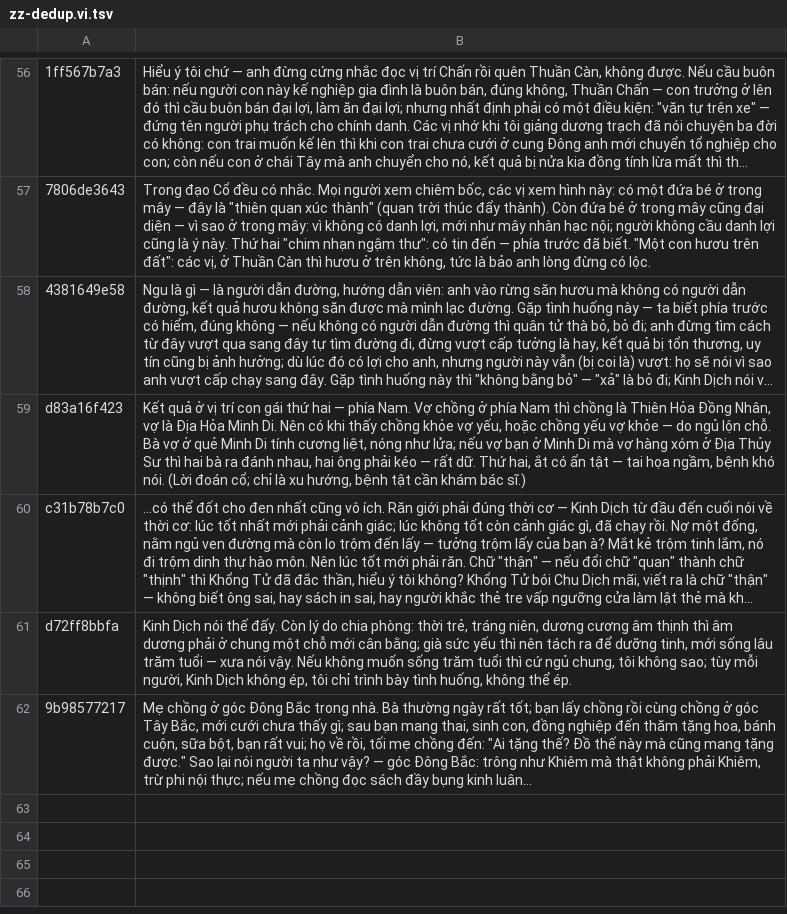
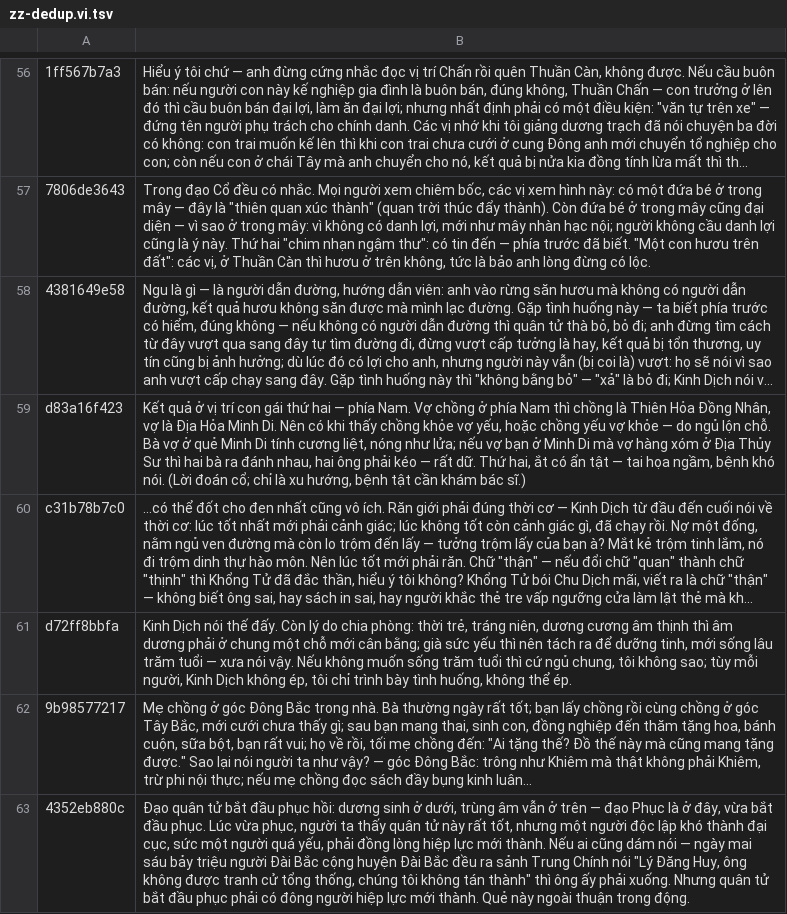
Before and after one commit to namphamsynhat/phongthuyclaudeskill, a TSV file: tools/kinh-dich-vi/zz-dedup.vi.tsv, drawn as a sheet; only a part is shown, gaps mark what is left out; long unchanged cells end in ….

```diff
--- a/tools/kinh-dich-vi/zz-dedup.vi.tsv
+++ b/tools/kinh-dich-vi/zz-dedup.vi.tsv
@@ -62 +62,2 @@ d72ff8bbfa	Kinh Dịch nói thế đấy. Còn lý do chia phòng: thời trẻ,
 9b98577217	Mẹ chồng ở góc Đông Bắc trong nhà. Bà thường ngày rất tốt; bạn lấy chồng rồi cùng chồng ở góc Tây Bắc, mới cưới chưa thấy gì; sau bạn mang thai, sinh con, đồng nghiệp đến thăm tặng hoa, bánh cuộn, sữa bột, bạn rất vui; họ về rồi, tối mẹ chồng đến: "Ai tặng thế? Đồ thế này mà cũng mang tặng được." Sao lại nói người ta như vậy? — góc Đông Bắc: trông như Khiêm mà thật không phải Khiêm, trừ phi nội thực; nếu mẹ chồng đọc sách đầy bụng kinh luân…
+4352eb880c	Đạo quân tử bắt đầu phục hồi: dương sinh ở dưới, trùng âm vẫn ở trên — đạo Phục là ở đây, vừa bắt đầu phục. Lúc vừa phục, người ta thấy quân tử này rất tốt, nhưng một người độc lập khó thành đại cục, sức một người quá yếu, phải đồng lòng hiệp lực mới thành. Nếu ai cũng dám nói — ngày mai sáu bảy triệu người Đài Bắc cộng huyện Đài Bắc đều ra sảnh Trung Chính nói "Lý Đăng Huy, ông không được tranh cử tổng thống, chúng tôi không tán thành" thì ông ấy phải xuống. Nhưng quân tử bắt đầu phục phải có đông người hiệp lực mới thành. Quẻ này ngoài thuận trong động.
```
Also changed, not shown: 9 other files.
